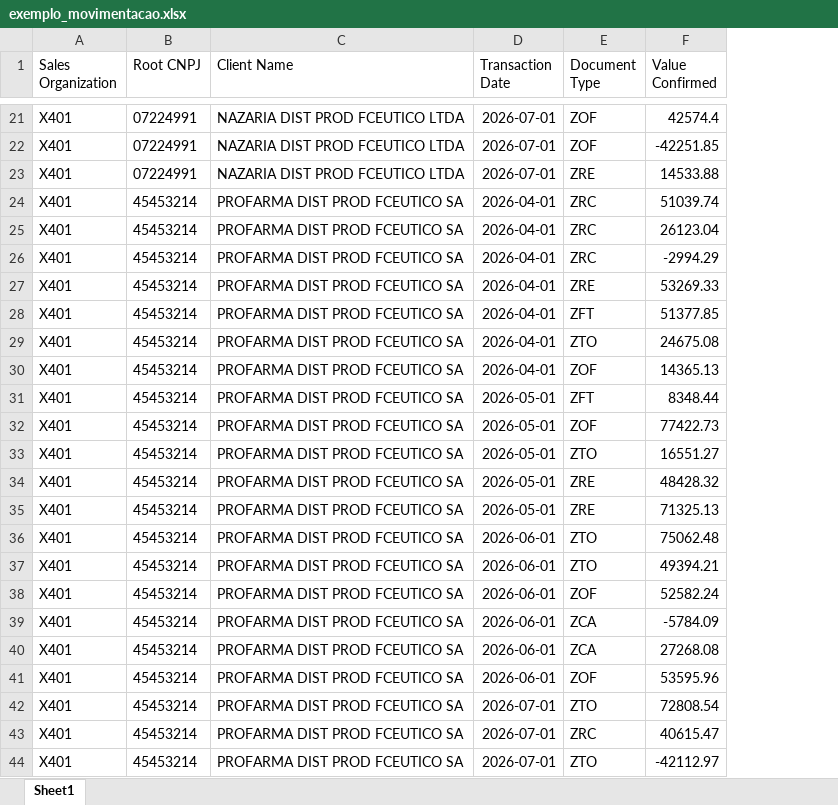
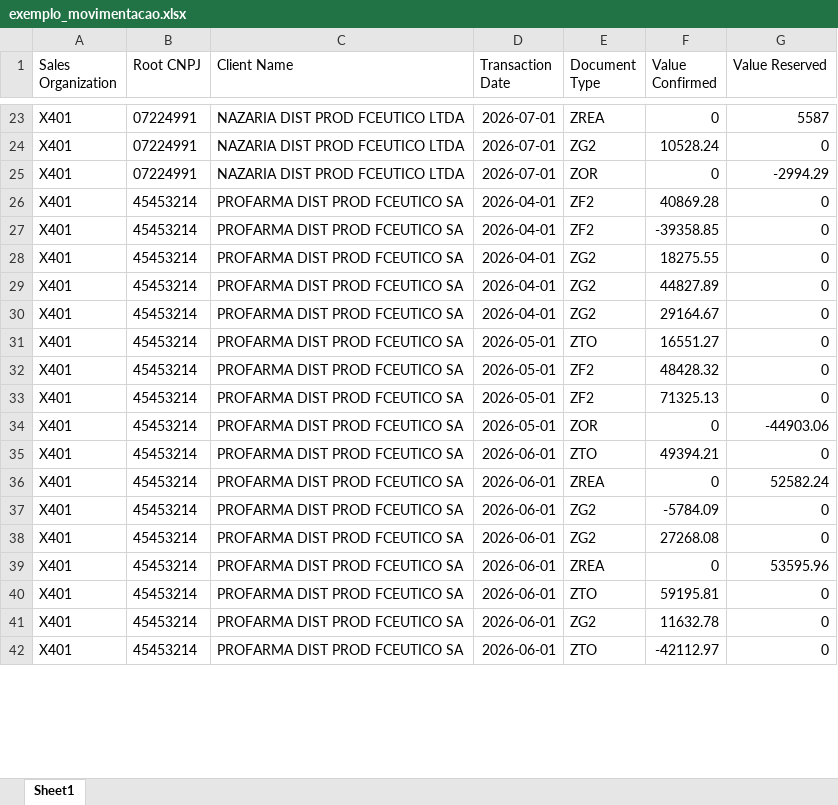
Before and after one commit to fillolpauferro-web/Fillol, an Excel workbook: movimentacao_consolidada/sample_data/exemplo_movimentacao.xlsx, sheet Sheet1, drawn as a sheet; only a part is shown, gaps mark what is left out; values as stored, in another font and other column widths than the file's, no borders; removed rows and columns are numbered as before the commit, all else as after; the diff covers the shown part only; the diff names each change by its address in the sheet, - before the commit and + after, or states it on an @@ line.

```diff
--- a/movimentacao_consolidada/sample_data/exemplo_movimentacao.xlsx (sheet Sheet1)
+++ b/movimentacao_consolidada/sample_data/exemplo_movimentacao.xlsx (sheet Sheet1)
+column G (Value Reserved), rows 23-42: 5587 | 0 | -2994.29 | 0 | 0 | 0 | 0 | 0 | 0 | 0 | 0 | -44903.06 | 0 | 52582.24 | 0 | 0 | 53595.96 | 0 | 0 | 0
-E23 (Document Type): ZOF
+E23 (Document Type): ZREA
-F23 (Value Confirmed): 42574.4
+F23 (Value Confirmed): 0
-E24 (Document Type): ZOF
+E24 (Document Type): ZG2
-F24 (Value Confirmed): -42251.85
+F24 (Value Confirmed): 10528.24
-E25 (Document Type): ZRE
+E25 (Document Type): ZOR
-F25 (Value Confirmed): 14533.88
+F25 (Value Confirmed): 0
-E26:E27 (Document Type): ZRC
+E26:E27 (Document Type): ZF2
-F26 (Value Confirmed): 51039.74
+F26 (Value Confirmed): 40869.28
-F27 (Value Confirmed): 26123.04
+F27 (Value Confirmed): -39358.85
-E28 (Document Type): ZRC
+E28 (Document Type): ZG2
-F28 (Value Confirmed): -2994.29
+F28 (Value Confirmed): 18275.55
-E29 (Document Type): ZRE
+E29 (Document Type): ZG2
-F29 (Value Confirmed): 53269.33
+F29 (Value Confirmed): 44827.89
-E30 (Document Type): ZFT
+E30 (Document Type): ZG2
-F30 (Value Confirmed): 51377.85
+F30 (Value Confirmed): 29164.67
-row 29: X401 | 45453214 | PROFARMA DIST PROD FCEUTICO SA | 2026-04-01 | ZTO | 24675.08
-row 30: X401 | 45453214 | PROFARMA DIST PROD FCEUTICO SA | 2026-04-01 | ZOF | 14365.13
-row 31: X401 | 45453214 | PROFARMA DIST PROD FCEUTICO SA | 2026-05-01 | ZFT | 8348.44
-row 32: X401 | 45453214 | PROFARMA DIST PROD FCEUTICO SA | 2026-05-01 | ZOF | 77422.73
-E32:E33 (Document Type): ZRE
+E32:E33 (Document Type): ZF2
-D34 (Transaction Date): 2026-06-01
+D34 (Transaction Date): 2026-05-01
-E34 (Document Type): ZTO
+E34 (Document Type): ZOR
-F34 (Value Confirmed): 75062.48
+F34 (Value Confirmed): 0
-E36 (Document Type): ZOF
+E36 (Document Type): ZREA
-F36 (Value Confirmed): 52582.24
+F36 (Value Confirmed): 0
-E37:E38 (Document Type): ZCA
+E37:E38 (Document Type): ZG2
-E39 (Document Type): ZOF
+E39 (Document Type): ZREA
-F39 (Value Confirmed): 53595.96
+F39 (Value Confirmed): 0
-D40:D42 (Transaction Date): 2026-07-01
+D40:D42 (Transaction Date): 2026-06-01
-F40 (Value Confirmed): 72808.54
+F40 (Value Confirmed): 59195.81
-E41 (Document Type): ZRC
+E41 (Document Type): ZG2
-F41 (Value Confirmed): 40615.47
+F41 (Value Confirmed): 11632.78
```
Also changed, not shown: other rows of this sheet, 7 other files.
